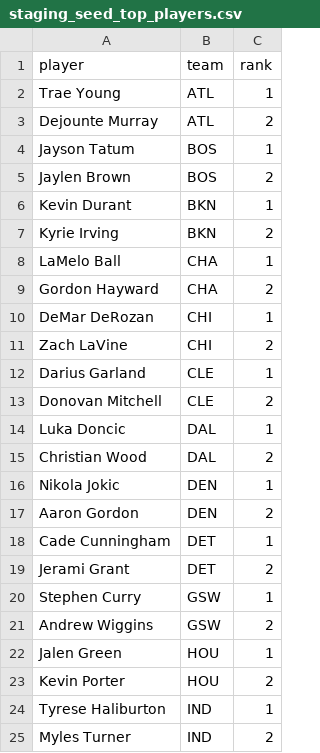
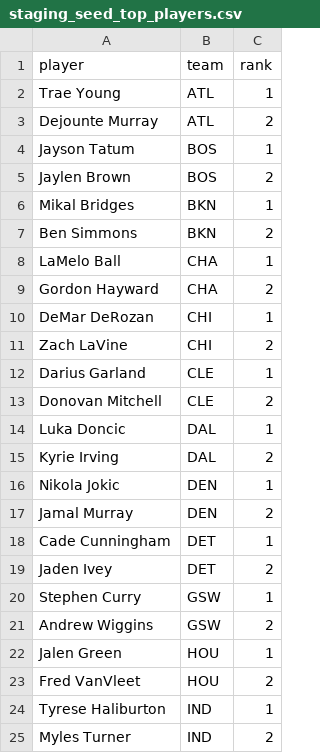
Before and after one commit to jyablonski/nba_elt_dbt, a CSV file: data/staging_seed_top_players.csv, drawn as a sheet; only a part is shown; the diff covers the shown part only.

```diff
--- a/data/staging_seed_top_players.csv
+++ b/data/staging_seed_top_players.csv
@@ -5,4 +5,4 @@ Jayson Tatum,BOS,1
 Jaylen Brown,BOS,2
-Kevin Durant,BKN,1
-Kyrie Irving,BKN,2
+Mikal Bridges,BKN,1
+Ben Simmons,BKN,2
 LaMelo Ball,CHA,1
@@ -14,7 +14,7 @@ Donovan Mitchell,CLE,2
 Luka Doncic,DAL,1
-Christian Wood,DAL,2
+Kyrie Irving,DAL,2
 Nikola Jokic,DEN,1
-Aaron Gordon,DEN,2
+Jamal Murray,DEN,2
 Cade Cunningham,DET,1
-Jerami Grant,DET,2
+Jaden Ivey,DET,2
 Stephen Curry,GSW,1
@@ -22,3 +22,3 @@ Andrew Wiggins,GSW,2
 Jalen Green,HOU,1
-Kevin Porter,HOU,2
+Fred VanVleet,HOU,2
 Tyrese Haliburton,IND,1
```
Also changed, not shown: 3 added rows, 3 removed rows and 11 edited cells elsewhere in this file, 6 other files.
